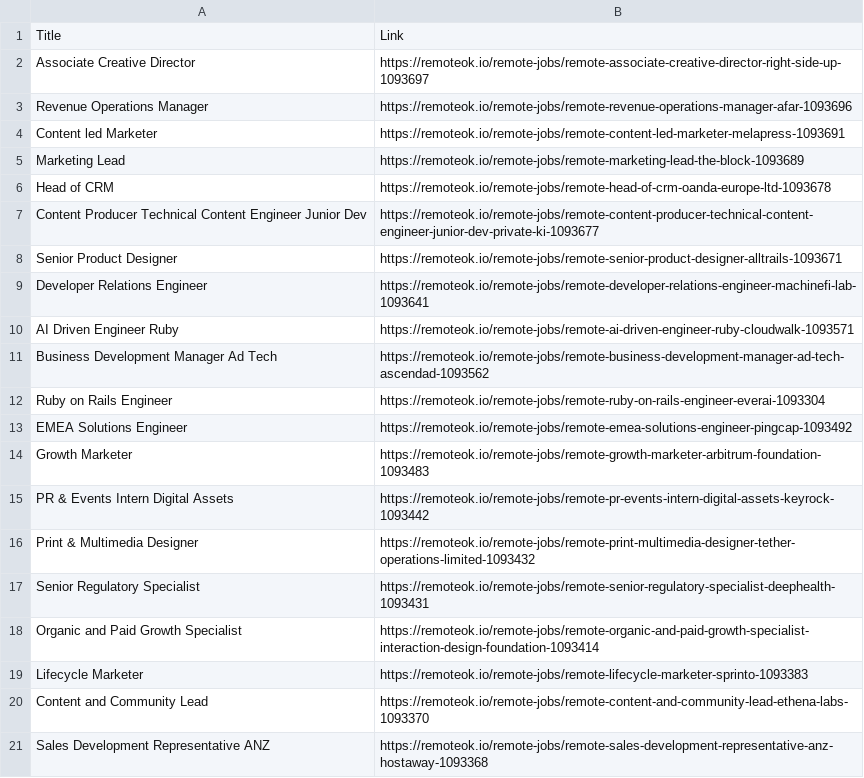
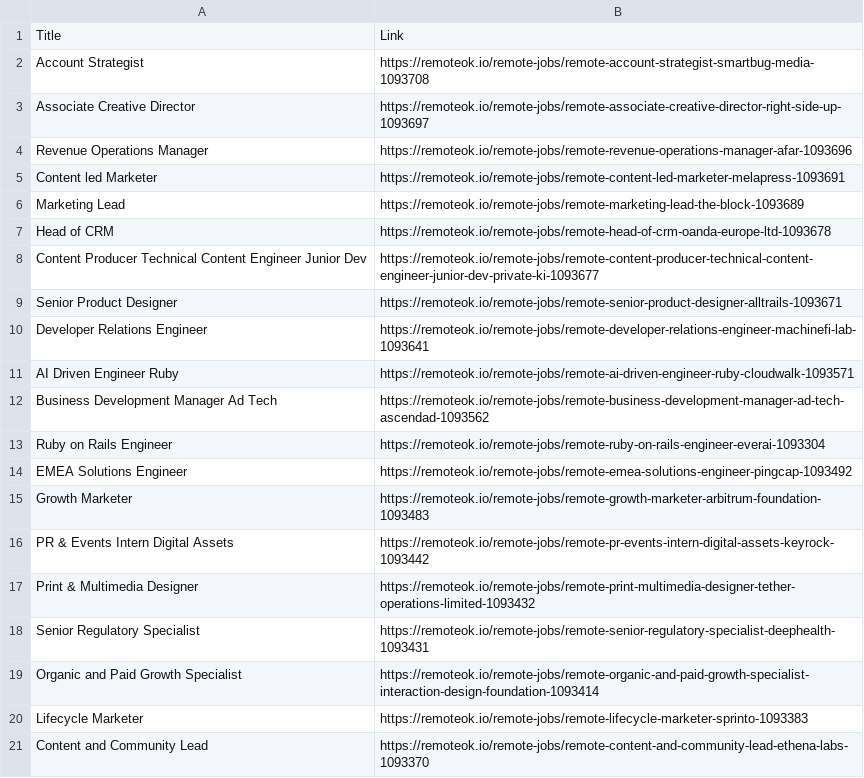
Before and after one commit to S1ayt4/job-scrapping, a CSV file: jobs.csv, drawn as a sheet.

```diff
--- a/jobs.csv
+++ b/jobs.csv
@@ -1,2 +1,3 @@
 Title,Link
+Account Strategist,https://remoteok.io/remote-jobs/remote-account-strategist-smartbug-media-1093708
 Associate Creative Director,https://remoteok.io/remote-jobs/remote-associate-creative-director-right-side-up-1093697
@@ -20,2 +21 @@ Lifecycle Marketer,https://remoteok.io/remote-jobs/remote-lifecycle-marketer-spr
 Content and Community Lead,https://remoteok.io/remote-jobs/remote-content-and-community-lead-ethena-labs-1093370
-Sales Development Representative ANZ,https://remoteok.io/remote-jobs/remote-sales-development-representative-anz-hostaway-1093368
```
